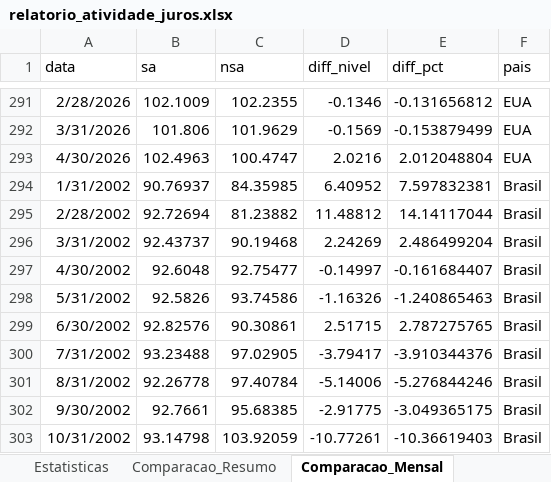
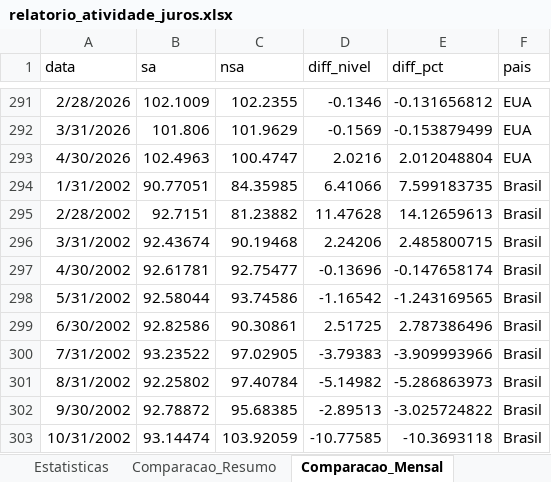
Before and after one commit to RafaelM0204/relatorio-atividade-juros, an Excel workbook: output_tutorial_3/relatorio_atividade_juros.xlsx, sheet Comparacao_Mensal, drawn as a sheet; only a part is shown, gaps mark what is left out; values as stored, in another font and other column widths than the file's, no borders; the diff covers the shown part only; the diff names each change by its address in the sheet, - before the commit and + after, or states it on an @@ line.

```diff
--- a/output_tutorial_3/relatorio_atividade_juros.xlsx (sheet Comparacao_Mensal)
+++ b/output_tutorial_3/relatorio_atividade_juros.xlsx (sheet Comparacao_Mensal)
-B294 (sa): 90.76937
+B294 (sa): 90.77051
-D294 (diff_nivel): 6.40952
+D294 (diff_nivel): 6.41066
-E294 (diff_pct): 7.597832381
+E294 (diff_pct): 7.599183735
-B295 (sa): 92.72694
+B295 (sa): 92.7151
-D295 (diff_nivel): 11.48812
+D295 (diff_nivel): 11.47628
-E295 (diff_pct): 14.14117044
+E295 (diff_pct): 14.12659613
-B296 (sa): 92.43737
+B296 (sa): 92.43674
-D296 (diff_nivel): 2.24269
+D296 (diff_nivel): 2.24206
-E296 (diff_pct): 2.486499204
+E296 (diff_pct): 2.485800715
-B297 (sa): 92.6048
+B297 (sa): 92.61781
-D297 (diff_nivel): -0.14997
+D297 (diff_nivel): -0.13696
-E297 (diff_pct): -0.161684407
+E297 (diff_pct): -0.147658174
-B298 (sa): 92.5826
+B298 (sa): 92.58044
-D298 (diff_nivel): -1.16326
+D298 (diff_nivel): -1.16542
-E298 (diff_pct): -1.240865463
+E298 (diff_pct): -1.243169565
-B299 (sa): 92.82576
+B299 (sa): 92.82586
-D299 (diff_nivel): 2.51715
+D299 (diff_nivel): 2.51725
-E299 (diff_pct): 2.787275765
+E299 (diff_pct): 2.787386496
-B300 (sa): 93.23488
+B300 (sa): 93.23522
-D300 (diff_nivel): -3.79417
+D300 (diff_nivel): -3.79383
-E300 (diff_pct): -3.910344376
+E300 (diff_pct): -3.909993966
-B301 (sa): 92.26778
+B301 (sa): 92.25802
-D301 (diff_nivel): -5.14006
+D301 (diff_nivel): -5.14982
-E301 (diff_pct): -5.276844246
+E301 (diff_pct): -5.286863973
-B302 (sa): 92.7661
+B302 (sa): 92.78872
-D302 (diff_nivel): -2.91775
+D302 (diff_nivel): -2.89513
-E302 (diff_pct): -3.049365175
+E302 (diff_pct): -3.025724822
-B303 (sa): 93.14798
+B303 (sa): 93.14474
-D303 (diff_nivel): -10.77261
+D303 (diff_nivel): -10.77585
-E303 (diff_pct): -10.36619403
+E303 (diff_pct): -10.3693118
```
Also changed, not shown: 1 added row and 846 edited cells elsewhere in this sheet, sheet Secoes_CNAE_BR, sheet Brasil, sheet Estatisticas, sheet Comparacao_Resumo, sheet EUA, 8 other files.
